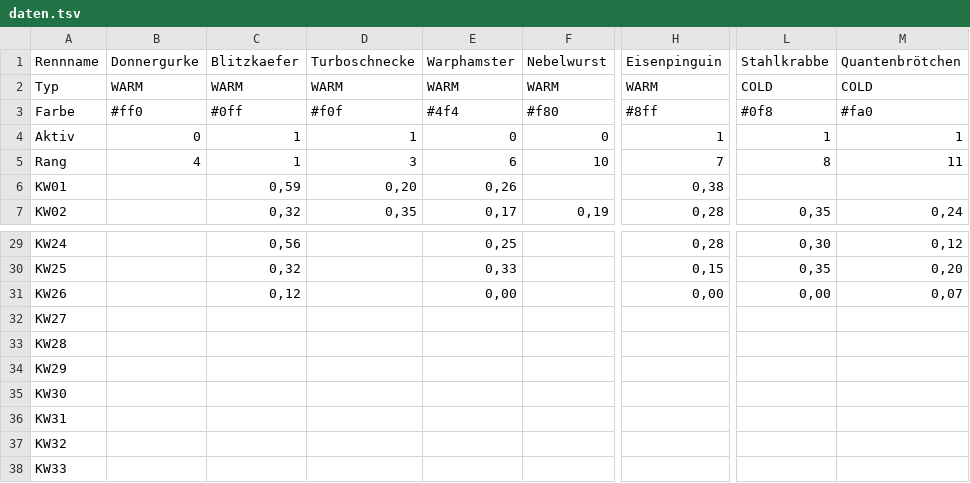
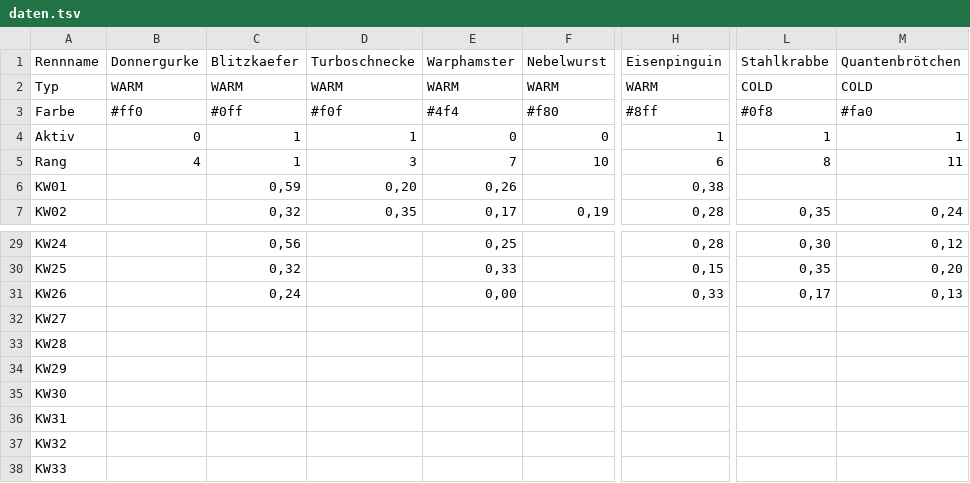
Before and after one commit to christianknoll-create/sdr, a TSV file: daten.tsv, drawn as a sheet; only a part is shown, gaps mark what is left out; the diff names each change by its address in the sheet, - before the commit and + after, or states it on an @@ line.

```diff
--- a/daten.tsv
+++ b/daten.tsv
-E5 (Warphamster): 6
+E5 (Warphamster): 7
-H5 (Eisenpinguin): 7
+H5 (Eisenpinguin): 6
-C31 (Blitzkaefer): 0,12
+C31 (Blitzkaefer): 0,24
-H31 (Eisenpinguin): 0,00
+H31 (Eisenpinguin): 0,33
-L31 (Stahlkrabbe): 0,00
+L31 (Stahlkrabbe): 0,17
-M31 (Quantenbrötchen): 0,07
+M31 (Quantenbrötchen): 0,13
```
Also changed, not shown: 1 other file.
